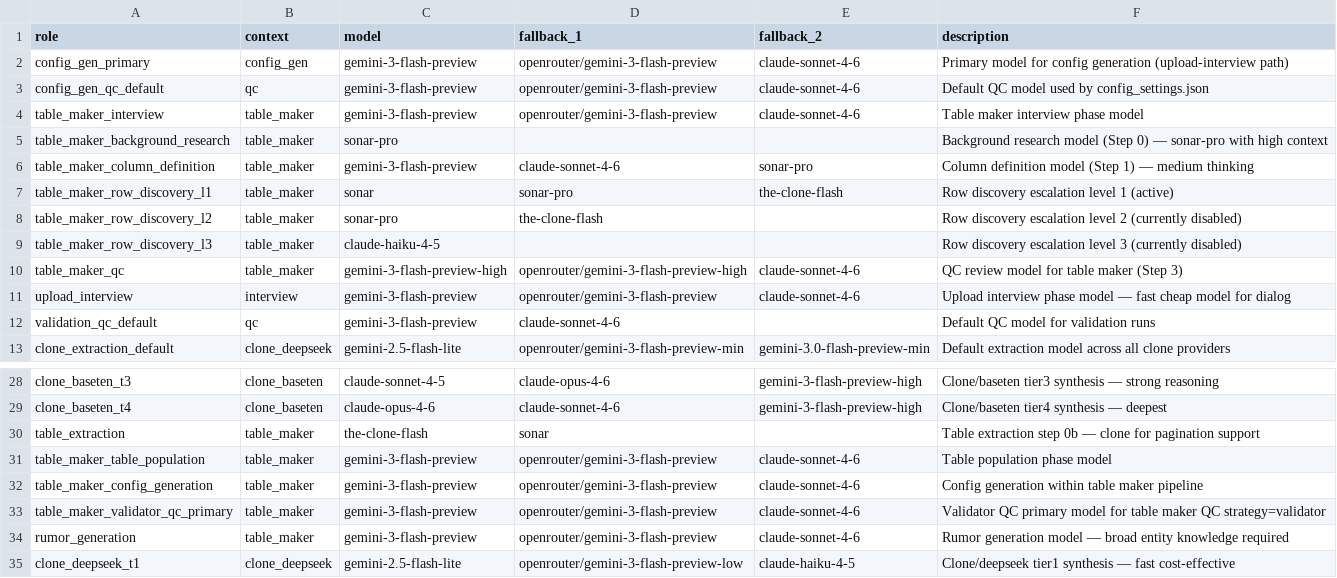
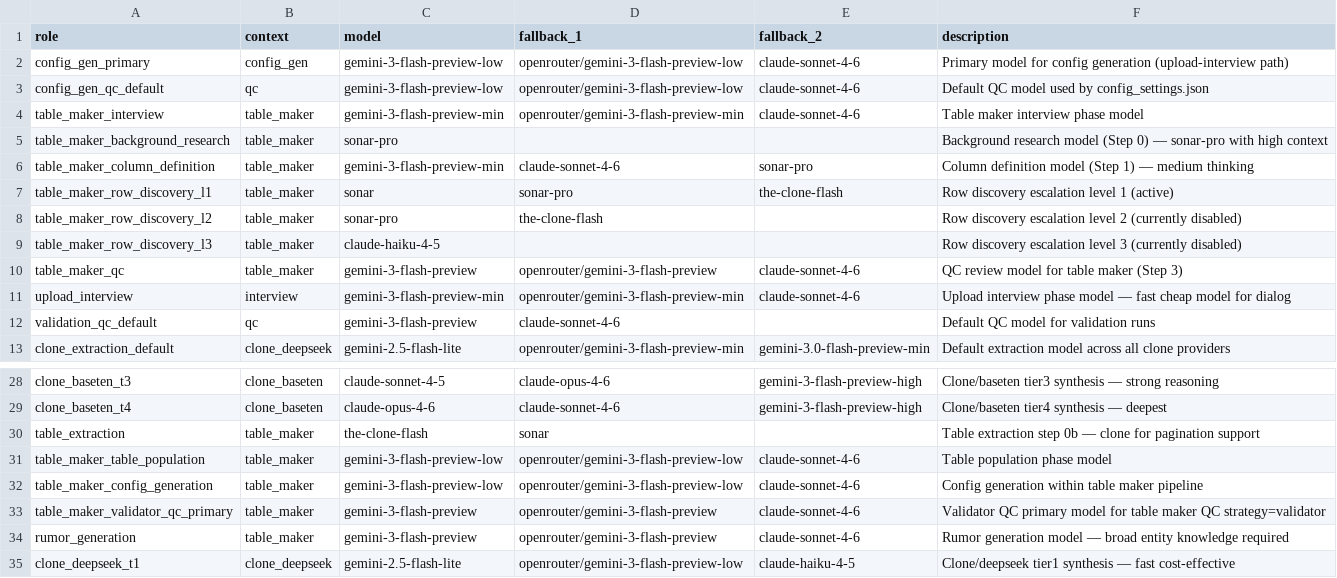
Before and after one commit to EliyahuAI/mcp-server-hyperplexity, a CSV file: src/model_config/model_control.csv, drawn as a sheet; only a part is shown, gaps mark what is left out.

```diff
--- a/src/model_config/model_control.csv
+++ b/src/model_config/model_control.csv
@@ -1,7 +1,7 @@
 role,context,model,fallback_1,fallback_2,description
-config_gen_primary,config_gen,gemini-3-flash-preview,openrouter/gemini-3-flash-preview,claude-sonnet-4-6,Primary model for config generation (upload-interview path)
-config_gen_qc_default,qc,gemini-3-flash-preview,openrouter/gemini-3-flash-preview,claude-sonnet-4-6,Default QC model used by config_settings.json
-table_maker_interview,table_maker,gemini-3-flash-preview,openrouter/gemini-3-flash-preview,claude-sonnet-4-6,Table maker interview phase model
+config_gen_primary,config_gen,gemini-3-flash-preview-low,openrouter/gemini-3-flash-preview-low,claude-sonnet-4-6,Primary model for config generation (upload-interview path)
+config_gen_qc_default,qc,gemini-3-flash-preview-low,openrouter/gemini-3-flash-preview-low,claude-sonnet-4-6,Default QC model used by config_settings.json
+table_maker_interview,table_maker,gemini-3-flash-preview-min,openrouter/gemini-3-flash-preview-min,claude-sonnet-4-6,Table maker interview phase model
 table_maker_background_research,table_maker,sonar-pro,,,Background research model (Step 0) — sonar-pro with high context
-table_maker_column_definition,table_maker,gemini-3-flash-preview,claude-sonnet-4-6,sonar-pro,Column definition model (Step 1) — medium thinking
+table_maker_column_definition,table_maker,gemini-3-flash-preview-min,claude-sonnet-4-6,sonar-pro,Column definition model (Step 1) — medium thinking
 table_maker_row_discovery_l1,table_maker,sonar,sonar-pro,the-clone-flash,Row discovery escalation level 1 (active)
@@ -9,4 +9,4 @@ table_maker_row_discovery_l2,table_maker,sonar-pro,the-clone-flash,,Row discover
 table_maker_row_discovery_l3,table_maker,claude-haiku-4-5,,,Row discovery escalation level 3 (currently disabled)
-table_maker_qc,table_maker,gemini-3-flash-preview-high,openrouter/gemini-3-flash-preview-high,claude-sonnet-4-6,QC review model for table maker (Step 3)
-upload_interview,interview,gemini-3-flash-preview,openrouter/gemini-3-flash-preview,claude-sonnet-4-6,Upload interview phase model — fast cheap model for dialog
+table_maker_qc,table_maker,gemini-3-flash-preview,openrouter/gemini-3-flash-preview,claude-sonnet-4-6,QC review model for table maker (Step 3)
+upload_interview,interview,gemini-3-flash-preview-min,openrouter/gemini-3-flash-preview-min,claude-sonnet-4-6,Upload interview phase model — fast cheap model for dialog
 validation_qc_default,qc,gemini-3-flash-preview,claude-sonnet-4-6,,Default QC model for validation runs
@@ -30,4 +30,4 @@ clone_baseten_t4,clone_baseten,claude-opus-4-6,claude-sonnet-4-6,gemini-3-flash-
 table_extraction,table_maker,the-clone-flash,sonar,,Table extraction step 0b — clone for pagination support
-table_maker_table_population,table_maker,gemini-3-flash-preview,openrouter/gemini-3-flash-preview,claude-sonnet-4-6,Table population phase model
-table_maker_config_generation,table_maker,gemini-3-flash-preview,openrouter/gemini-3-flash-preview,claude-sonnet-4-6,Config generation within table maker pipeline
+table_maker_table_population,table_maker,gemini-3-flash-preview-low,openrouter/gemini-3-flash-preview-low,claude-sonnet-4-6,Table population phase model
+table_maker_config_generation,table_maker,gemini-3-flash-preview-low,openrouter/gemini-3-flash-preview-low,claude-sonnet-4-6,Config generation within table maker pipeline
 table_maker_validator_qc_primary,table_maker,gemini-3-flash-preview,openrouter/gemini-3-flash-preview,claude-sonnet-4-6,Validator QC primary model for table maker QC strategy=validator
```
Also changed, not shown: 1 other file.
